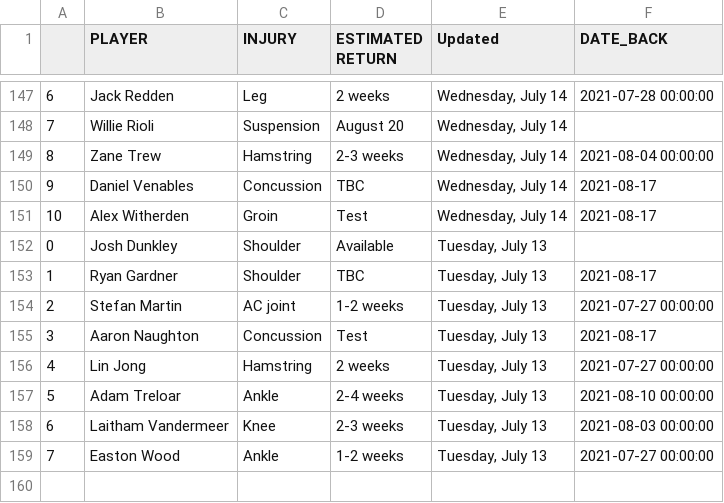
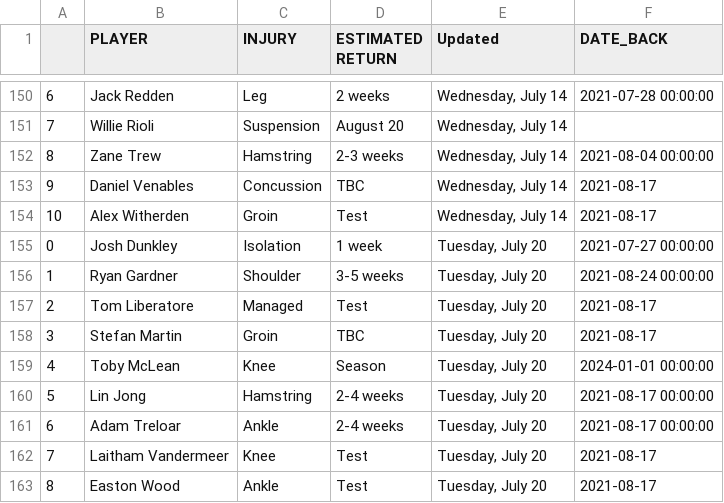
Before and after one commit to conradbez/afl_injuries, a CSV file: injuries.csv, drawn as a sheet; only a part is shown, gaps mark what is left out; the diff covers the shown part only.

```diff
--- a/injuries.csv
+++ b/injuries.csv
@@ -151,9 +154,10 @@
 10,Alex Witherden,Groin,Test,"Wednesday, July 14",2021-08-17
-0,Josh Dunkley,Shoulder,Available,"Tuesday, July 13",
-1,Ryan Gardner,Shoulder,TBC,"Tuesday, July 13",2021-08-17
-2,Stefan Martin,AC joint,1-2 weeks,"Tuesday, July 13",2021-07-27 00:00:00
-3,Aaron Naughton,Concussion,Test,"Tuesday, July 13",2021-08-17
-4,Lin Jong,Hamstring,2 weeks,"Tuesday, July 13",2021-07-27 00:00:00
-5,Adam Treloar,Ankle,2-4 weeks,"Tuesday, July 13",2021-08-10 00:00:00
-6,Laitham Vandermeer,Knee,2-3 weeks,"Tuesday, July 13",2021-08-03 00:00:00
-7,Easton Wood,Ankle,1-2 weeks,"Tuesday, July 13",2021-07-27 00:00:00
+0,Josh Dunkley,Isolation,1 week,"Tuesday, July 20",2021-07-27 00:00:00
+1,Ryan Gardner,Shoulder,3-5 weeks,"Tuesday, July 20",2021-08-24 00:00:00
+2,Tom Liberatore,Managed,Test,"Tuesday, July 20",2021-08-17
+3,Stefan Martin,Groin,TBC,"Tuesday, July 20",2021-08-17
+4,Toby McLean,Knee,Season,"Tuesday, July 20",2024-01-01 00:00:00
+5,Lin Jong,Hamstring,2-4 weeks,"Tuesday, July 20",2021-08-17 00:00:00
+6,Adam Treloar,Ankle,2-4 weeks,"Tuesday, July 20",2021-08-17 00:00:00
+7,Laitham Vandermeer,Knee,Test,"Tuesday, July 20",2021-08-17
+8,Easton Wood,Ankle,Test,"Tuesday, July 20",2021-08-17
```
Also changed, not shown: 6 added rows, 3 removed rows and 24 edited cells elsewhere in this file.
